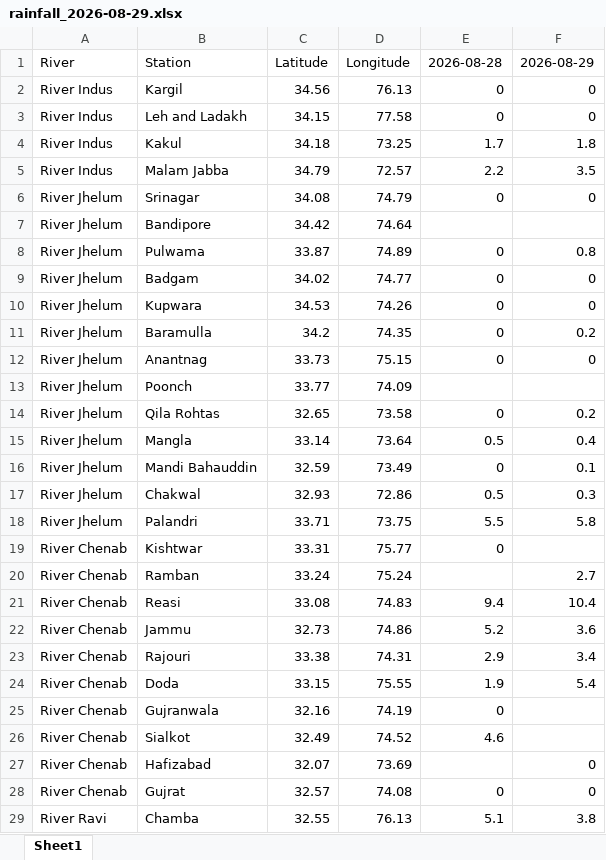
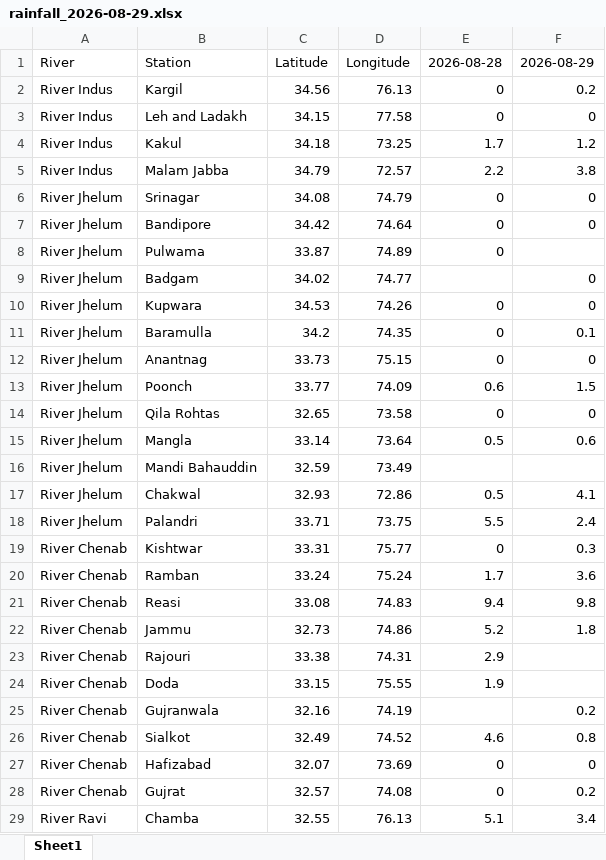
Before and after one commit to hizbullahjadoon/rainfall-monitor, an Excel workbook: rainfall_output/rainfall_2026-08-29.xlsx, sheet Sheet1, drawn as a sheet; only a part is shown; values as stored, in another font and other column widths than the file's, no borders; the diff covers the shown part only; the diff names each change by its address in the sheet, - before the commit and + after, or states it on an @@ line.

```diff
--- a/rainfall_output/rainfall_2026-08-29.xlsx (sheet Sheet1)
+++ b/rainfall_output/rainfall_2026-08-29.xlsx (sheet Sheet1)
-F2: 0
+F2: 0.2
-F4: 1.8
+F4: 1.2
-F5: 3.5
+F5: 3.8
-E7: (empty)
+E7: 0
-F7: (empty)
+F7: 0
-F8: 0.8
+F8: (empty)
-E9: 0
+E9: (empty)
-F11: 0.2
+F11: 0.1
-E13: (empty)
+E13: 0.6
-F13: (empty)
+F13: 1.5
-F14: 0.2
+F14: 0
-F15: 0.4
+F15: 0.6
-E16: 0
+E16: (empty)
-F16: 0.1
+F16: (empty)
-F17: 0.3
+F17: 4.1
-F18: 5.8
+F18: 2.4
-F19: (empty)
+F19: 0.3
-E20: (empty)
+E20: 1.7
-F20: 2.7
+F20: 3.6
-F21: 10.4
+F21: 9.8
-F22: 3.6
+F22: 1.8
-F23: 3.4
+F23: (empty)
-F24: 5.4
+F24: (empty)
-E25: 0
+E25: (empty)
-F25: (empty)
+F25: 0.2
-F26: (empty)
+F26: 0.8
-E27: (empty)
+E27: 0
-F28: 0
+F28: 0.2
-F29: 3.8
+F29: 3.4
```
Also changed, not shown: 17 edited cells elsewhere in this sheet, 3 other files.
